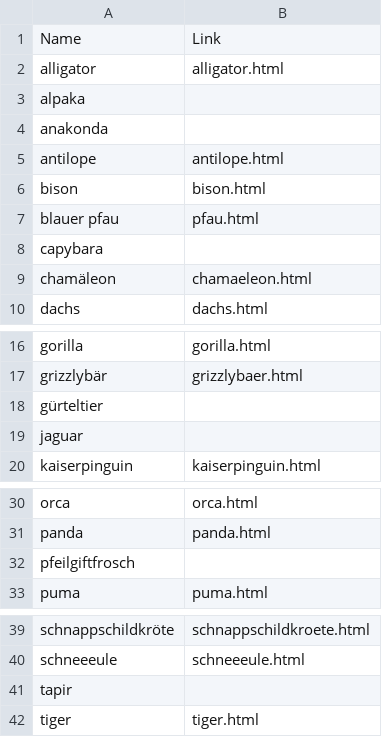
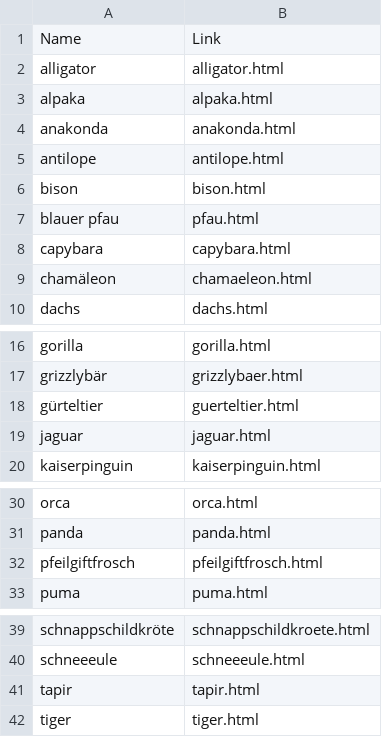
Before and after one commit to ultraluminar/WebDev-2023w, a CSV file: lexikon/links.csv, drawn as a sheet; only a part is shown, gaps mark what is left out.

```diff
--- a/lexikon/links.csv
+++ b/lexikon/links.csv
@@ -2,4 +2,4 @@ Name, Link
 alligator, alligator.html
-alpaka,
-anakonda,
+alpaka, alpaka.html
+anakonda, anakonda.html
 antilope, antilope.html
@@ -7,3 +7,3 @@ bison, bison.html
 blauer pfau, pfau.html
-capybara,
+capybara, capybara.html
 chamäleon, chamaeleon.html
@@ -17,4 +17,4 @@ gorilla, gorilla.html
 grizzlybär, grizzlybaer.html
-gürteltier,
-jaguar,
+gürteltier, guerteltier.html
+jaguar, jaguar.html
 kaiserpinguin, kaiserpinguin.html
@@ -31,3 +31,3 @@ orca, orca.html
 panda, panda.html
-pfeilgiftfrosch,
+pfeilgiftfrosch, pfeilgiftfrosch.html
 puma, puma.html
@@ -40,3 +40,3 @@ schnappschildkröte, schnappschildkroete.html
 schneeeule, schneeeule.html
-tapir,
+tapir, tapir.html
 tiger, tiger.html
```
Also changed, not shown: 15 other files.
